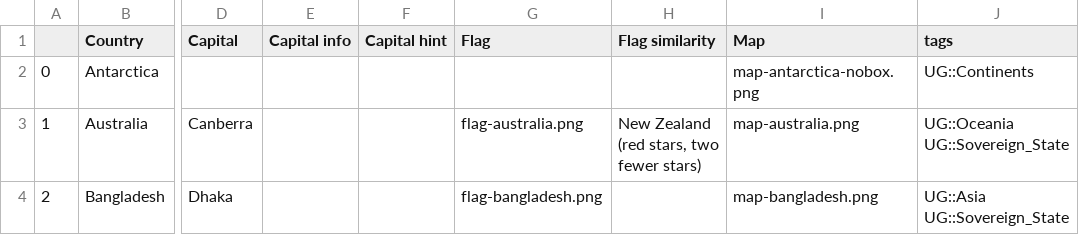
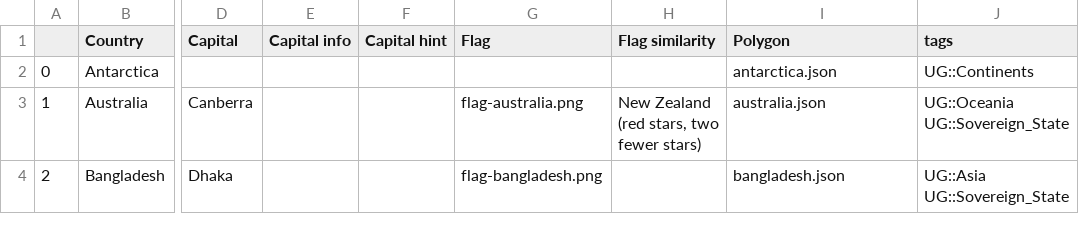
Before and after one commit to MaloMn/map-game, a CSV file: data/data.csv, drawn as a sheet; only a part is shown, gaps mark what is left out; the diff names each change by its address in the sheet, - before the commit and + after, or states it on an @@ line.

Commit message:
Replaced Map column by Polygon column
Also modified paths to something not folder related

```diff
--- a/data/data.csv
+++ b/data/data.csv
-I1: Map
+I1: Polygon
-I2 (Polygon): map-antarctica-nobox.png
+I2 (Polygon): antarctica.json
-I3 (Polygon): map-australia.png
+I3 (Polygon): australia.json
-I4 (Polygon): map-bangladesh.png
+I4 (Polygon): bangladesh.json
```
